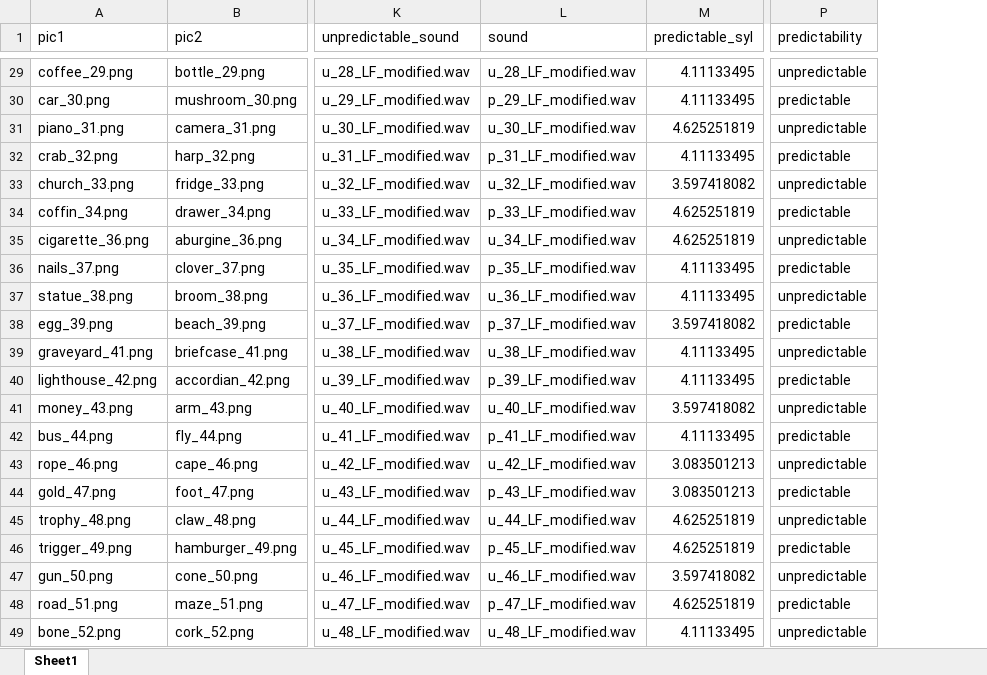
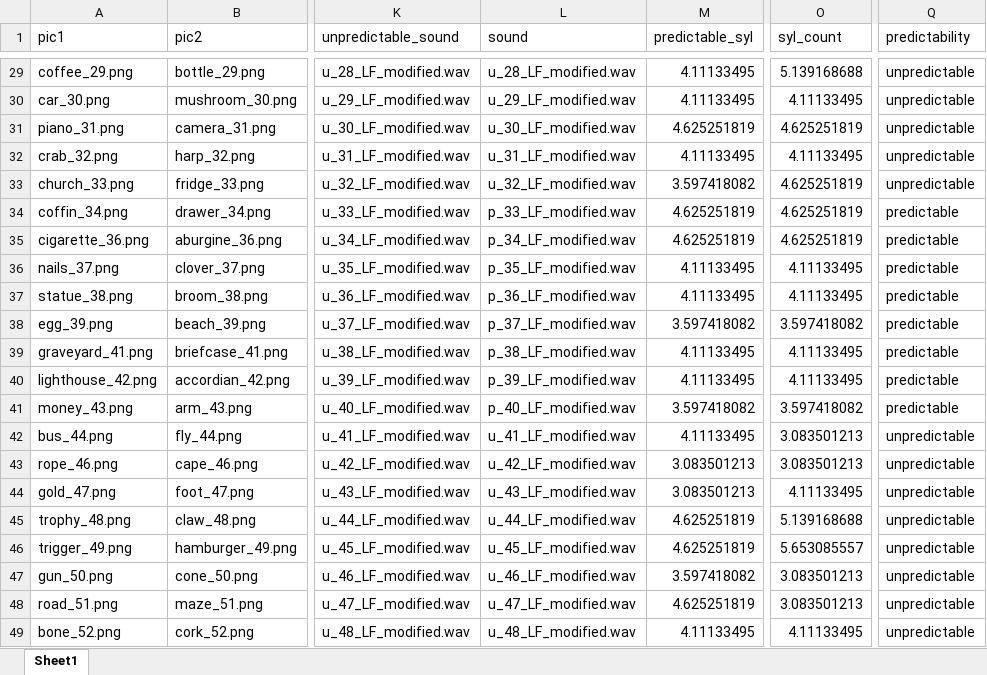
Before and after one commit to allisoct/ETLR23-24, an Excel workbook: experiment/VWP_CL_Random/__pool__/sub_998.xlsx, sheet Sheet1, drawn as a sheet; only a part is shown, gaps mark what is left out; values as stored, in another font and other column widths than the file's, no borders; conditional formats not drawn; addresses are those after the commit; the diff covers the shown part only; the diff names each change by its address in the sheet, - before the commit and + after, or states it on an @@ line.

```diff
--- a/experiment/VWP_CL_Random/__pool__/sub_998.xlsx (sheet Sheet1)
+++ b/experiment/VWP_CL_Random/__pool__/sub_998.xlsx (sheet Sheet1)
+column O (syl_count), rows 29-49: 5.139168688 | 4.11133495 | 4.625251819 | 4.11133495 | 4.625251819 | 4.625251819 | 4.625251819 | 4.11133495 | 4.11133495 | 3.597418082 | 4.11133495 | 4.11133495 | 3.597418082 | 3.083501213 | 3.083501213 | 4.11133495 | 5.139168688 | 5.653085557 | 3.083501213 | 3.083501213 | 4.11133495
-L30 (sound): p_29_LF_modified.wav
+L30 (sound): u_29_LF_modified.wav
-Q30 (predictability): predictable
+Q30 (predictability): unpredictable
-L32 (sound): p_31_LF_modified.wav
+L32 (sound): u_31_LF_modified.wav
-Q32 (predictability): predictable
+Q32 (predictability): unpredictable
-L35 (sound): u_34_LF_modified.wav
+L35 (sound): p_34_LF_modified.wav
-Q35 (predictability): unpredictable
+Q35 (predictability): predictable
-L37 (sound): u_36_LF_modified.wav
+L37 (sound): p_36_LF_modified.wav
-Q37 (predictability): unpredictable
+Q37 (predictability): predictable
-L39 (sound): u_38_LF_modified.wav
+L39 (sound): p_38_LF_modified.wav
-Q39 (predictability): unpredictable
+Q39 (predictability): predictable
-L41 (sound): u_40_LF_modified.wav
+L41 (sound): p_40_LF_modified.wav
-Q41 (predictability): unpredictable
+Q41 (predictability): predictable
-L42 (sound): p_41_LF_modified.wav
+L42 (sound): u_41_LF_modified.wav
-Q42 (predictability): predictable
+Q42 (predictability): unpredictable
-L44 (sound): p_43_LF_modified.wav
+L44 (sound): u_43_LF_modified.wav
-Q44 (predictability): predictable
+Q44 (predictability): unpredictable
-L46 (sound): p_45_LF_modified.wav
+L46 (sound): u_45_LF_modified.wav
-Q46 (predictability): predictable
+Q46 (predictability): unpredictable
-L48 (sound): p_47_LF_modified.wav
+L48 (sound): u_47_LF_modified.wav
-Q48 (predictability): predictable
+Q48 (predictability): unpredictable
```
Also changed, not shown: 28 edited cells elsewhere in this sheet, experiment/VWP_CL_Random/master_sheet_random.xlsx, 5 other files.
